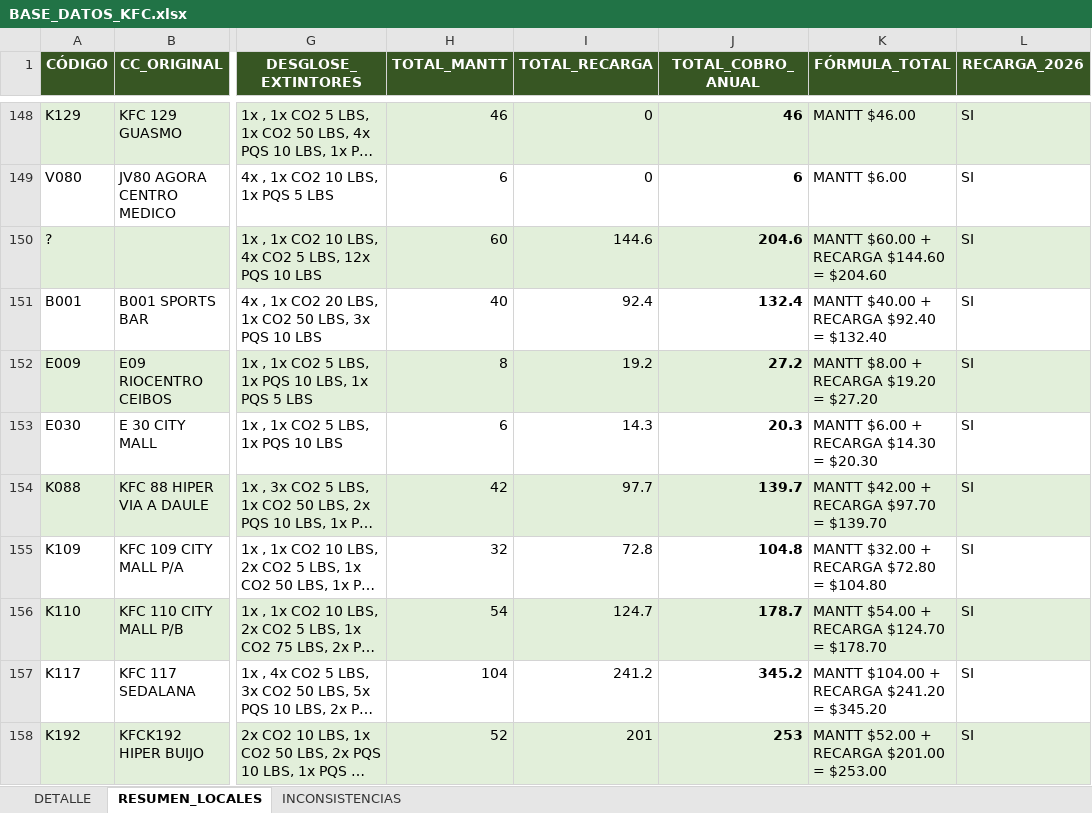
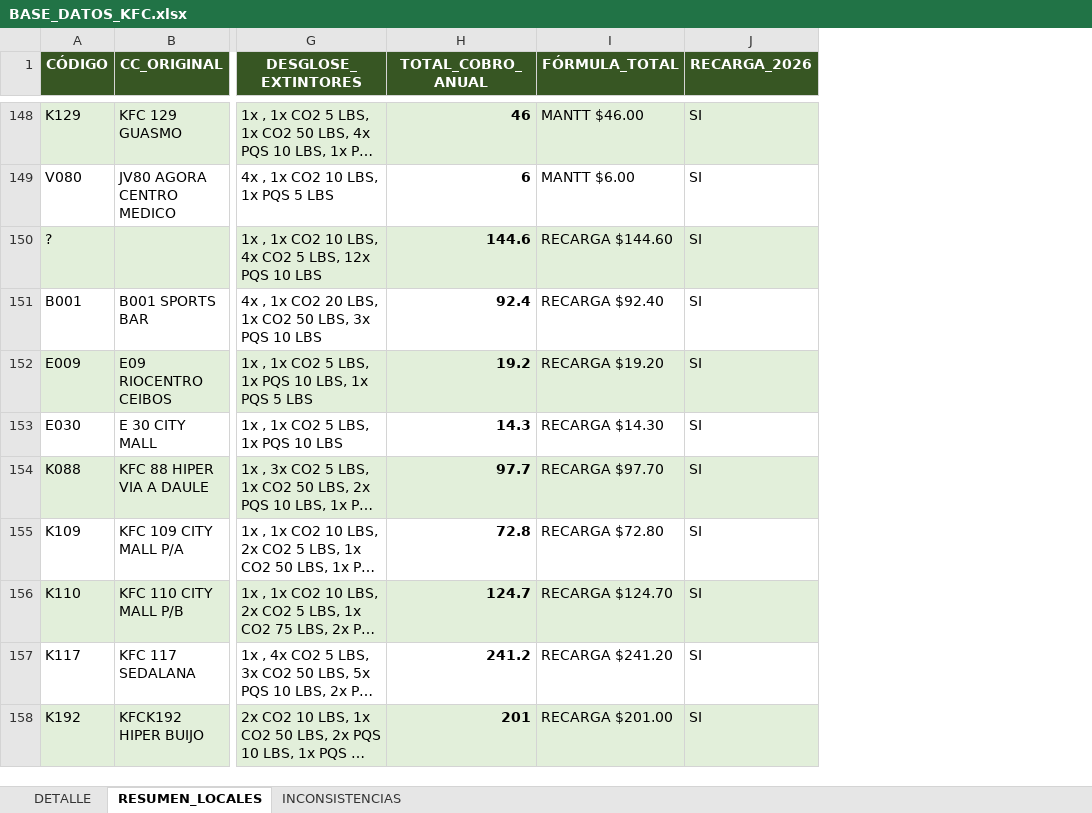
Before and after one commit to alejosl0801/previfuego-facturacion, an Excel workbook: BASE_DATOS_KFC.xlsx, sheet RESUMEN_LOCALES, drawn as a sheet; only a part is shown, gaps mark what is left out; long unchanged cells end in …; values as stored, in another font and other column widths than the file's, no borders; removed rows and columns are numbered as before the commit, all else as after; the diff covers the shown part only; the diff names each change by its address in the sheet, - before the commit and + after, or states it on an @@ line.

```diff
--- a/BASE_DATOS_KFC.xlsx (sheet RESUMEN_LOCALES)
+++ b/BASE_DATOS_KFC.xlsx (sheet RESUMEN_LOCALES)
-column H (TOTAL_MANTT), rows 148-158: 46 | 6 | 60 | 40 | 8 | 6 | 42 | 32 | 54 | 104 | 52
-column I (TOTAL_RECARGA), rows 148-158: 0 | 0 | 144.6 | 92.4 | 19.2 | 14.3 | 97.7 | 72.8 | 124.7 | 241.2 | 201
-H150 (TOTAL_COBRO_ANUAL): 204.6
+H150 (TOTAL_COBRO_ANUAL): 144.6
-I150 (FÓRMULA_TOTAL): MANTT $60.00 + RECARGA $144.60 = $204.60
+I150 (FÓRMULA_TOTAL): RECARGA $144.60
-H151 (TOTAL_COBRO_ANUAL): 132.4
+H151 (TOTAL_COBRO_ANUAL): 92.4
-I151 (FÓRMULA_TOTAL): MANTT $40.00 + RECARGA $92.40 = $132.40
+I151 (FÓRMULA_TOTAL): RECARGA $92.40
-H152 (TOTAL_COBRO_ANUAL): 27.2
+H152 (TOTAL_COBRO_ANUAL): 19.2
-I152 (FÓRMULA_TOTAL): MANTT $8.00 + RECARGA $19.20 = $27.20
+I152 (FÓRMULA_TOTAL): RECARGA $19.20
-H153 (TOTAL_COBRO_ANUAL): 20.3
+H153 (TOTAL_COBRO_ANUAL): 14.3
-I153 (FÓRMULA_TOTAL): MANTT $6.00 + RECARGA $14.30 = $20.30
+I153 (FÓRMULA_TOTAL): RECARGA $14.30
-H154 (TOTAL_COBRO_ANUAL): 139.7
+H154 (TOTAL_COBRO_ANUAL): 97.7
-I154 (FÓRMULA_TOTAL): MANTT $42.00 + RECARGA $97.70 = $139.70
+I154 (FÓRMULA_TOTAL): RECARGA $97.70
-H155 (TOTAL_COBRO_ANUAL): 104.8
+H155 (TOTAL_COBRO_ANUAL): 72.8
-I155 (FÓRMULA_TOTAL): MANTT $32.00 + RECARGA $72.80 = $104.80
+I155 (FÓRMULA_TOTAL): RECARGA $72.80
-H156 (TOTAL_COBRO_ANUAL): 178.7
+H156 (TOTAL_COBRO_ANUAL): 124.7
-I156 (FÓRMULA_TOTAL): MANTT $54.00 + RECARGA $124.70 = $178.70
+I156 (FÓRMULA_TOTAL): RECARGA $124.70
-H157 (TOTAL_COBRO_ANUAL): 345.2
+H157 (TOTAL_COBRO_ANUAL): 241.2
-I157 (FÓRMULA_TOTAL): MANTT $104.00 + RECARGA $241.20 = $345.20
+I157 (FÓRMULA_TOTAL): RECARGA $241.20
-H158 (TOTAL_COBRO_ANUAL): 253
+H158 (TOTAL_COBRO_ANUAL): 201
-I158 (FÓRMULA_TOTAL): MANTT $52.00 + RECARGA $201.00 = $253.00
+I158 (FÓRMULA_TOTAL): RECARGA $201.00
```
Also changed, not shown: 45 edited cells elsewhere in this sheet, sheet INCONSISTENCIAS, sheet DETALLE, 1 other file.
